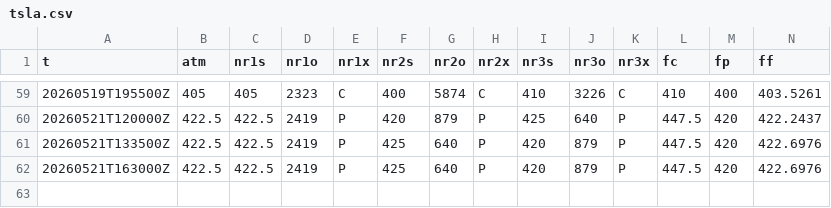
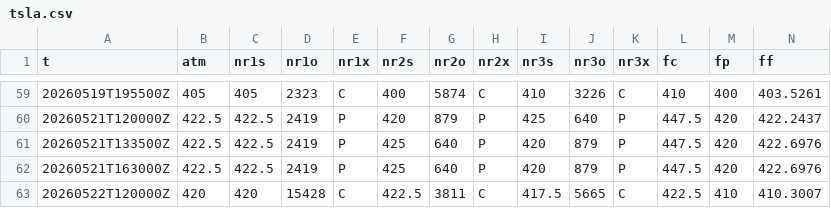
Before and after one commit to SPXOmega/quiet-heron-publisher, a CSV file: s/tsla.csv, drawn as a sheet; only a part is shown, gaps mark what is left out; rows hold the shown columns only; the diff names each change by its address in the sheet, - before the commit and + after, or states it on an @@ line.

Commit message:
data refresh

```diff
--- a/s/tsla.csv
+++ b/s/tsla.csv
+row 63: 20260522T120000Z | 420 | 420 | 15428 | C | 422.5 | 3811 | C | 417.5 | 5665 | C | 422.5 | 410 | 410.3007
```
Also changed, not shown: s/aapl.csv, s/amd.csv, 2 other files.
